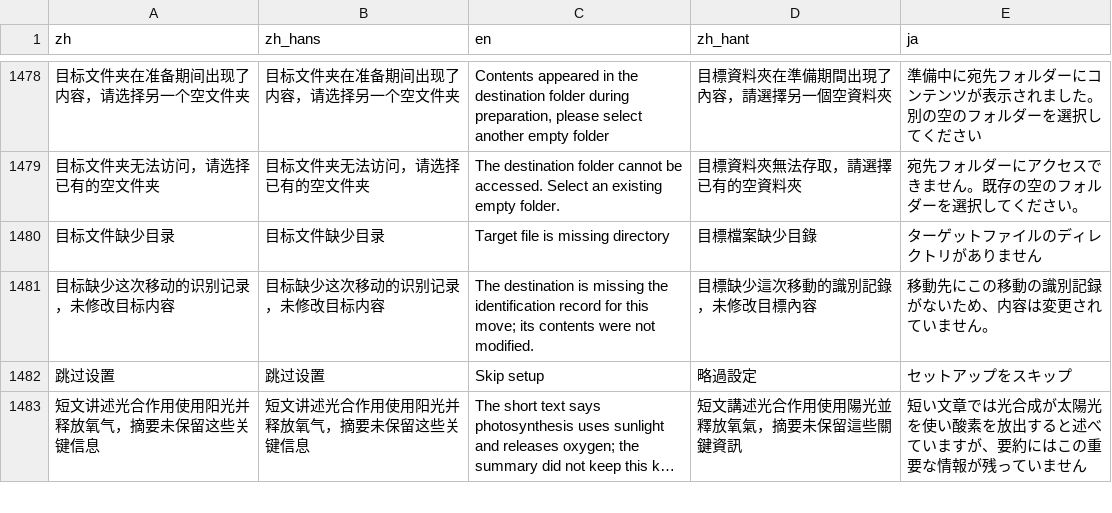
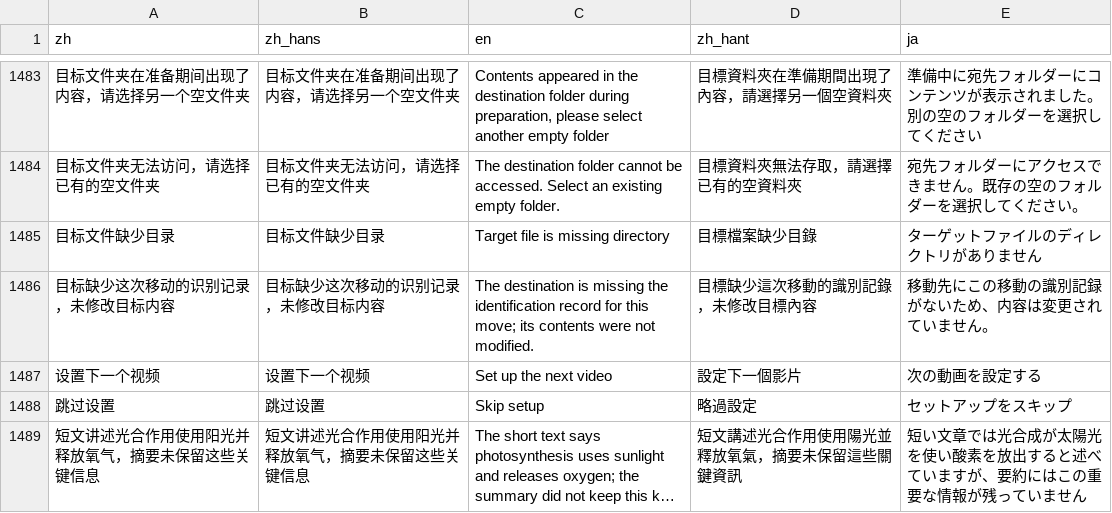
Before and after one commit to mizorewww/course2md, a TSV file: i18n/catalog.tsv, drawn as a sheet; only a part is shown, gaps mark what is left out; long unchanged cells end in …; the diff covers the shown part only; the diff names each change by its address in the sheet, - before the commit and + after, or states it on an @@ line.

```diff
--- a/i18n/catalog.tsv
+++ b/i18n/catalog.tsv
+row 1487: 设置下一个视频 | 设置下一个视频 | Set up the next video | 設定下一個影片 | 次の動画を設定する
```
Also changed, not shown: 6 added rows and 1 removed row elsewhere in this file, 3 other files.
